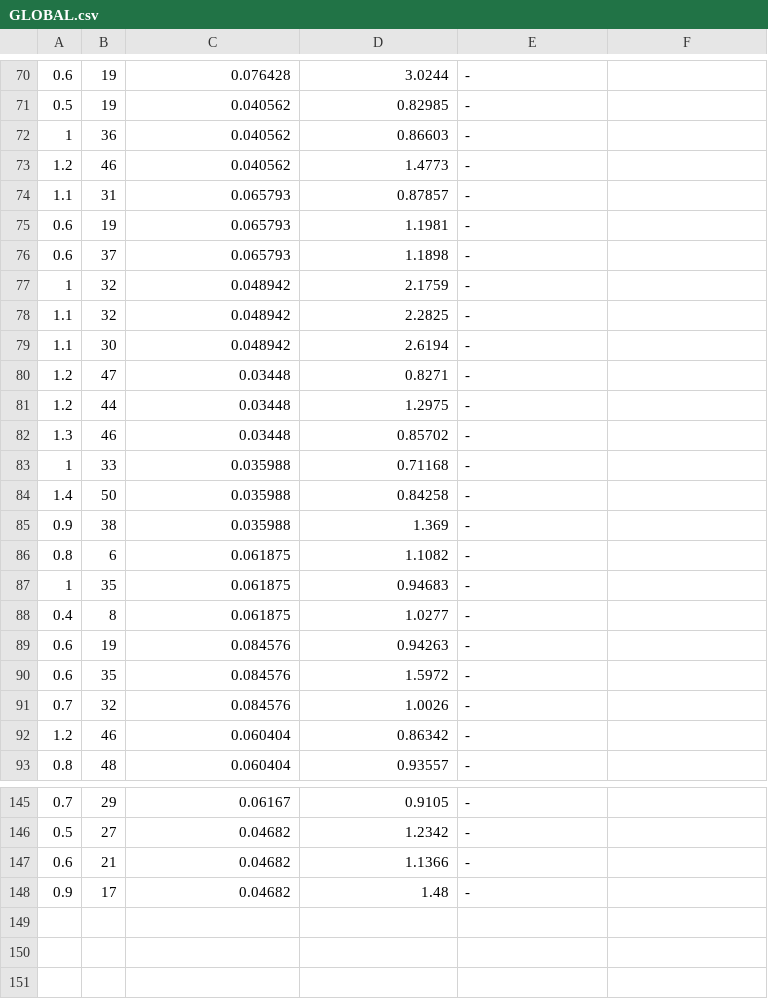
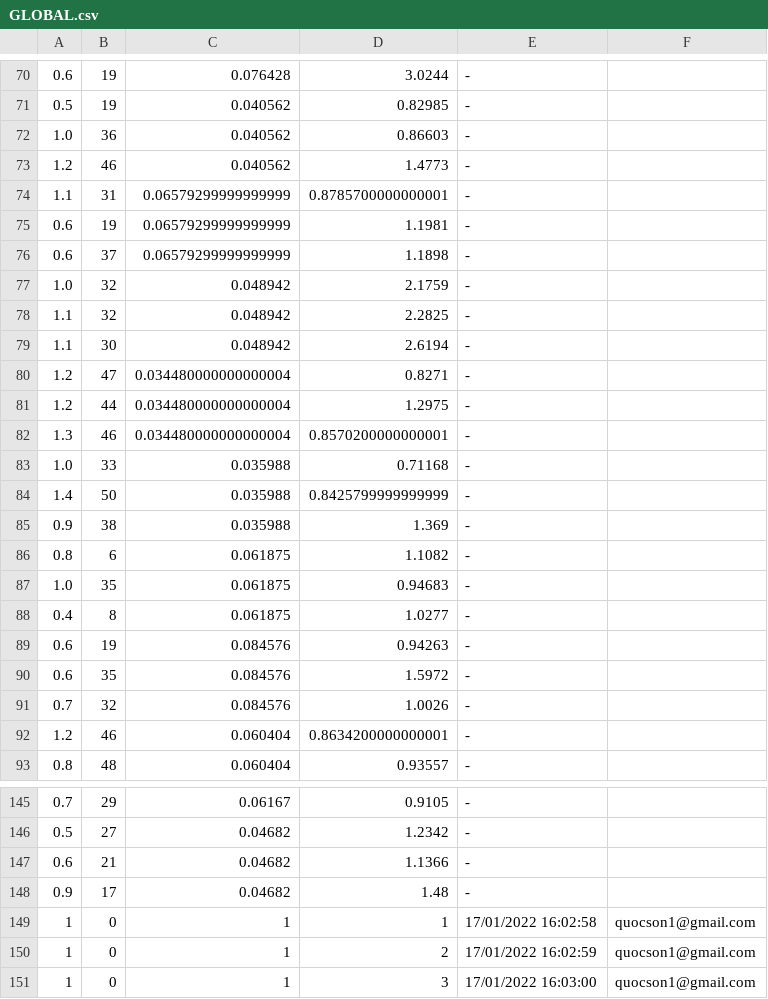
Before and after one commit to quocsonnguyen/cognite, a CSV file: data/GLOBAL.csv, drawn as a sheet; only a part is shown, gaps mark what is left out; the diff covers the shown part only.

```diff
--- a/data/GLOBAL.csv
+++ b/data/GLOBAL.csv
@@ -72 +72 @@
-1,36,0.040562,0.86603,-
+1.0,36,0.040562,0.86603,-,
@@ -74,4 +74,4 @@
-1.1,31,0.065793,0.87857,-
-0.6,19,0.065793,1.1981,-
-0.6,37,0.065793,1.1898,-
-1,32,0.048942,2.1759,-
+1.1,31,0.06579299999999999,0.8785700000000001,-,
+0.6,19,0.06579299999999999,1.1981,-,
+0.6,37,0.06579299999999999,1.1898,-,
+1.0,32,0.048942,2.1759,-,
@@ -80,5 +80,5 @@
-1.2,47,0.03448,0.8271,-
-1.2,44,0.03448,1.2975,-
-1.3,46,0.03448,0.85702,-
-1,33,0.035988,0.71168,-
-1.4,50,0.035988,0.84258,-
+1.2,47,0.034480000000000004,0.8271,-,
+1.2,44,0.034480000000000004,1.2975,-,
+1.3,46,0.034480000000000004,0.8570200000000001,-,
+1.0,33,0.035988,0.71168,-,
+1.4,50,0.035988,0.8425799999999999,-,
@@ -87 +87 @@
-1,35,0.061875,0.94683,-
+1.0,35,0.061875,0.94683,-,
@@ -92 +92 @@
-1.2,46,0.060404,0.86342,-
+1.2,46,0.060404,0.8634200000000001,-,
@@ -148,0 +149,3 @@
+1, 0, 1, 1, 17/01/2022 16:02:58, quocson1@gmail.com
+1, 0, 1, 2, 17/01/2022 16:02:59, quocson1@gmail.com
+1, 0, 1, 3, 17/01/2022 16:03:00, quocson1@gmail.com
```
Also changed, not shown: 32 edited cells elsewhere in this file, data/GLOBAL_BACKUP.csv, 14 other files.
